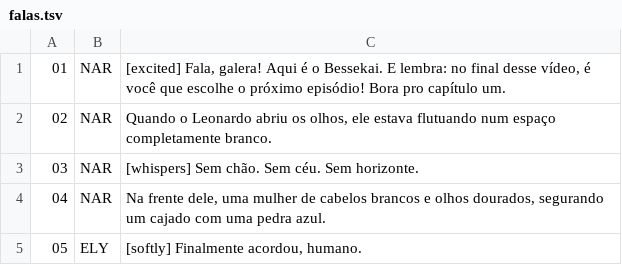
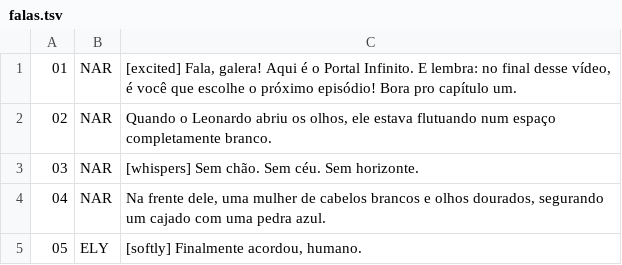
Before and after one commit to XProzzinho/Create-video, a TSV file: conhecimento1/falas.tsv, drawn as a sheet; only a part is shown.

```diff
--- a/conhecimento1/falas.tsv
+++ b/conhecimento1/falas.tsv
@@ -1,2 +1,2 @@
-01	NAR	[excited] Fala, galera! Aqui é o Bessekai. E lembra: no final desse vídeo, é você que escolhe o próximo episódio! Bora pro capítulo um.
+01	NAR	[excited] Fala, galera! Aqui é o Portal Infinito. E lembra: no final desse vídeo, é você que escolhe o próximo episódio! Bora pro capítulo um.
 02	NAR	Quando o Leonardo abriu os olhos, ele estava flutuando num espaço completamente branco.
```
Also changed, not shown: 11 other files.
